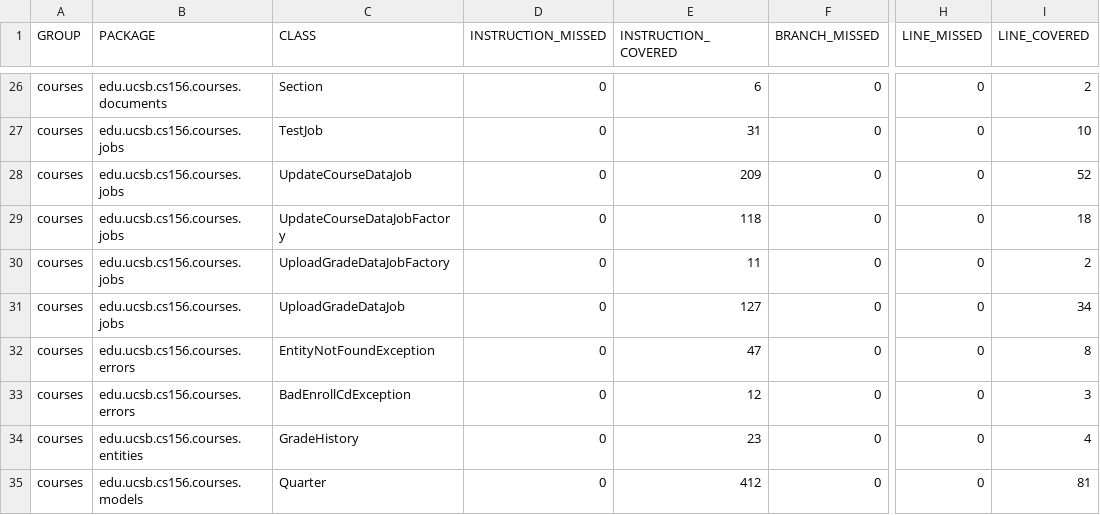
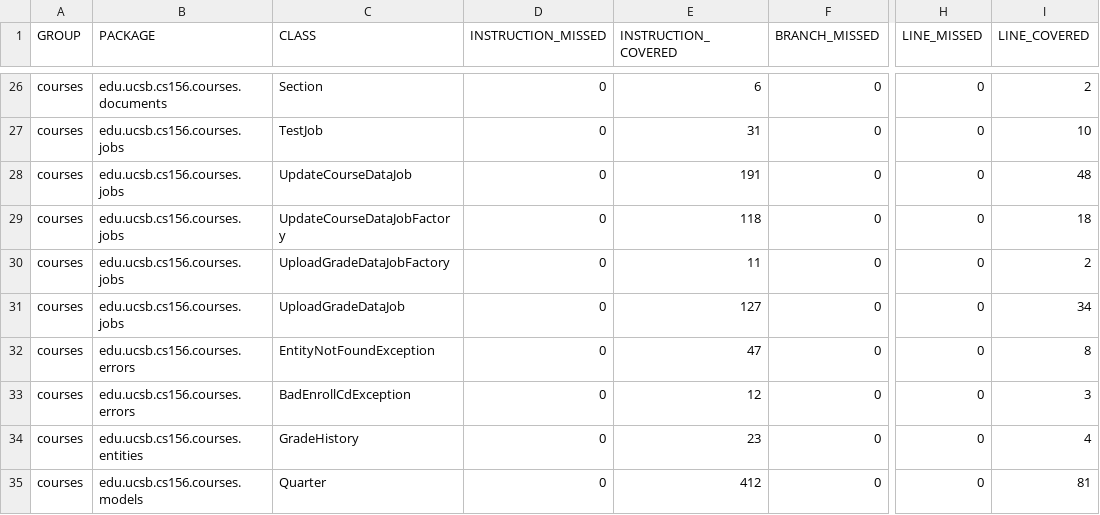
Before and after one commit to ucsb-cs156-f24/proj-courses-f24-02, a CSV file: jacoco/jacoco.csv, drawn as a sheet; only a part is shown, gaps mark what is left out; the diff names each change by its address in the sheet, - before the commit and + after, or states it on an @@ line.

```diff
--- a/jacoco/jacoco.csv
+++ b/jacoco/jacoco.csv
-E28 (INSTRUCTION_COVERED): 209
+E28 (INSTRUCTION_COVERED): 191
-I28 (LINE_COVERED): 52
+I28 (LINE_COVERED): 48
```
Also changed, not shown: 7 other files.
